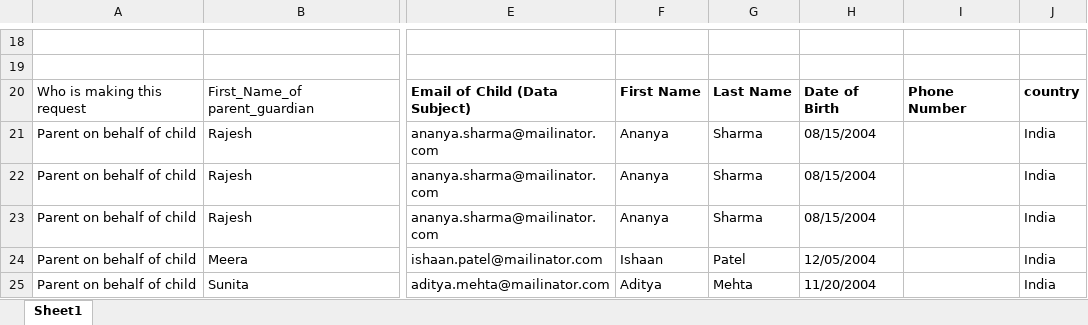
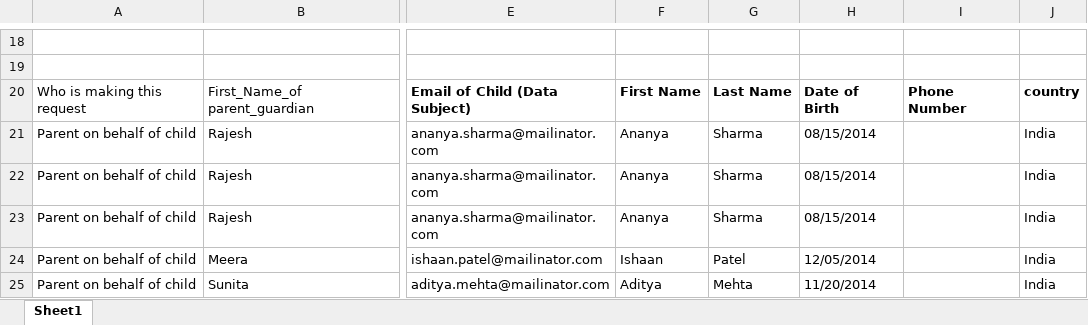
Before and after one commit to rohinigunalan/MyRepo, an Excel workbook: Newfolder/dsr/data/International_Parent_form_data.xlsx, sheet Sheet1, drawn as a sheet; only a part is shown, gaps mark what is left out; values as stored, in another font and other column widths than the file's, no borders; the diff names each change by its address in the sheet, - before the commit and + after, or states it on an @@ line.

```diff
--- a/Newfolder/dsr/data/International_Parent_form_data.xlsx (sheet Sheet1)
+++ b/Newfolder/dsr/data/International_Parent_form_data.xlsx (sheet Sheet1)
-H21:H23: 08/15/2004
+H21:H23: 08/15/2014
-H24: 12/05/2004
+H24: 12/05/2014
-H25: 11/20/2004
+H25: 11/20/2014
```
Also changed, not shown: Newfolder/dsr/data/Domestic_Educatoronbehalfofstudent_form_data.xlsx, Newfolder/dsr/data/Domestic_Myself_form_data_updated.xlsx, 49 other files.
